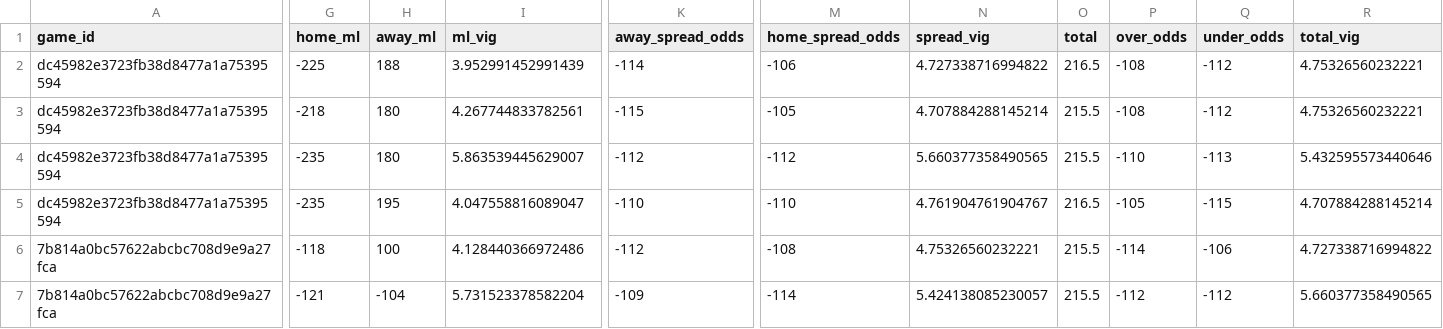
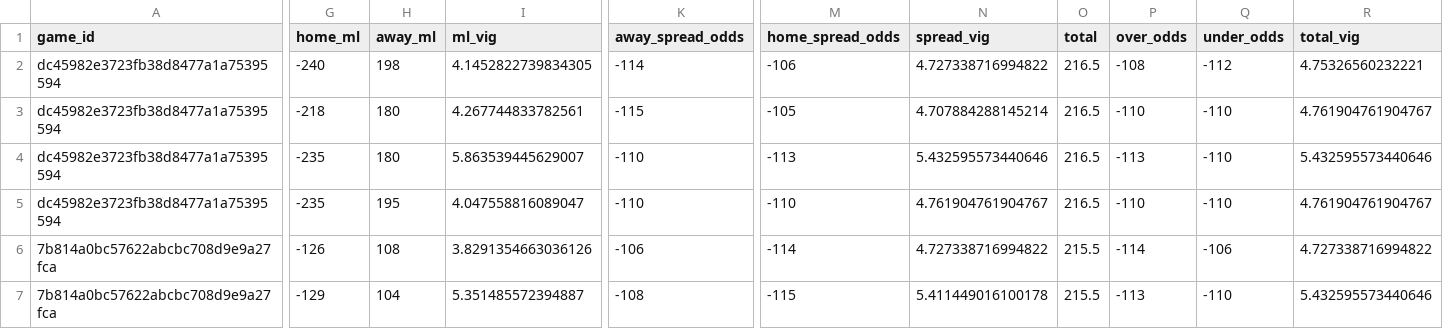
Before and after one commit to missionfromdog/bball-prediction, a CSV file: data/betting/live_odds_bookmakers_comparison.csv, drawn as a sheet; only a part is shown, gaps mark what is left out; the diff covers the shown part only; the diff names each change by its address in the sheet, - before the commit and + after, or states it on an @@ line.

```diff
--- a/data/betting/live_odds_bookmakers_comparison.csv
+++ b/data/betting/live_odds_bookmakers_comparison.csv
-G2 (home_ml): -225
+G2 (home_ml): -240
-H2 (away_ml): 188
+H2 (away_ml): 198
-I2 (ml_vig): 3.952991452991439
+I2 (ml_vig): 4.1452822739834305
-O3:O4 (total): 215.5
+O3:O4 (total): 216.5
-P3 (over_odds): -108
+P3 (over_odds): -110
-Q3 (under_odds): -112
+Q3 (under_odds): -110
-R3 (total_vig): 4.75326560232221
+R3 (total_vig): 4.761904761904767
-K4 (away_spread_odds): -112
+K4 (away_spread_odds): -110
-M4 (home_spread_odds): -112
+M4 (home_spread_odds): -113
-N4 (spread_vig): 5.660377358490565
+N4 (spread_vig): 5.432595573440646
-P4 (over_odds): -110
+P4 (over_odds): -113
-Q4 (under_odds): -113
+Q4 (under_odds): -110
-P5 (over_odds): -105
+P5 (over_odds): -110
-Q5 (under_odds): -115
+Q5 (under_odds): -110
-R5 (total_vig): 4.707884288145214
+R5 (total_vig): 4.761904761904767
-G6 (home_ml): -118
+G6 (home_ml): -126
-H6 (away_ml): 100
+H6 (away_ml): 108
-I6 (ml_vig): 4.128440366972486
+I6 (ml_vig): 3.8291354663036126
-K6 (away_spread_odds): -112
+K6 (away_spread_odds): -106
-M6 (home_spread_odds): -108
+M6 (home_spread_odds): -114
-N6 (spread_vig): 4.75326560232221
+N6 (spread_vig): 4.727338716994822
-G7 (home_ml): -121
+G7 (home_ml): -129
-H7 (away_ml): -104
+H7 (away_ml): 104
-I7 (ml_vig): 5.731523378582204
+I7 (ml_vig): 5.351485572394887
-K7 (away_spread_odds): -109
+K7 (away_spread_odds): -108
-M7 (home_spread_odds): -114
+M7 (home_spread_odds): -115
-N7 (spread_vig): 5.424138085230057
+N7 (spread_vig): 5.411449016100178
-P7 (over_odds): -112
+P7 (over_odds): -113
-Q7 (under_odds): -112
+Q7 (under_odds): -110
-R7 (total_vig): 5.660377358490565
+R7 (total_vig): 5.432595573440646
```
Also changed, not shown: 20 edited cells elsewhere in this file, data/betting/live_odds_latest.csv, 1 other file.
